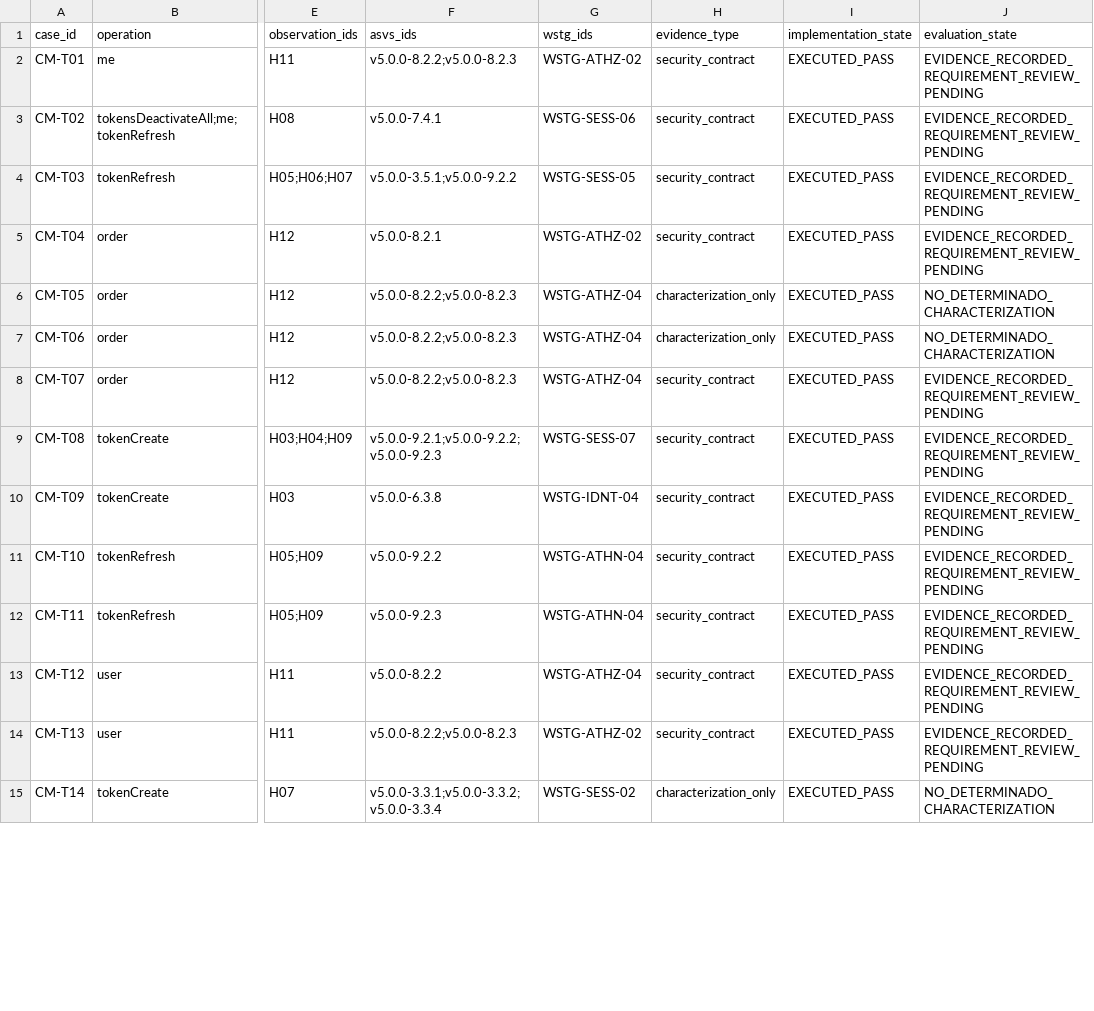
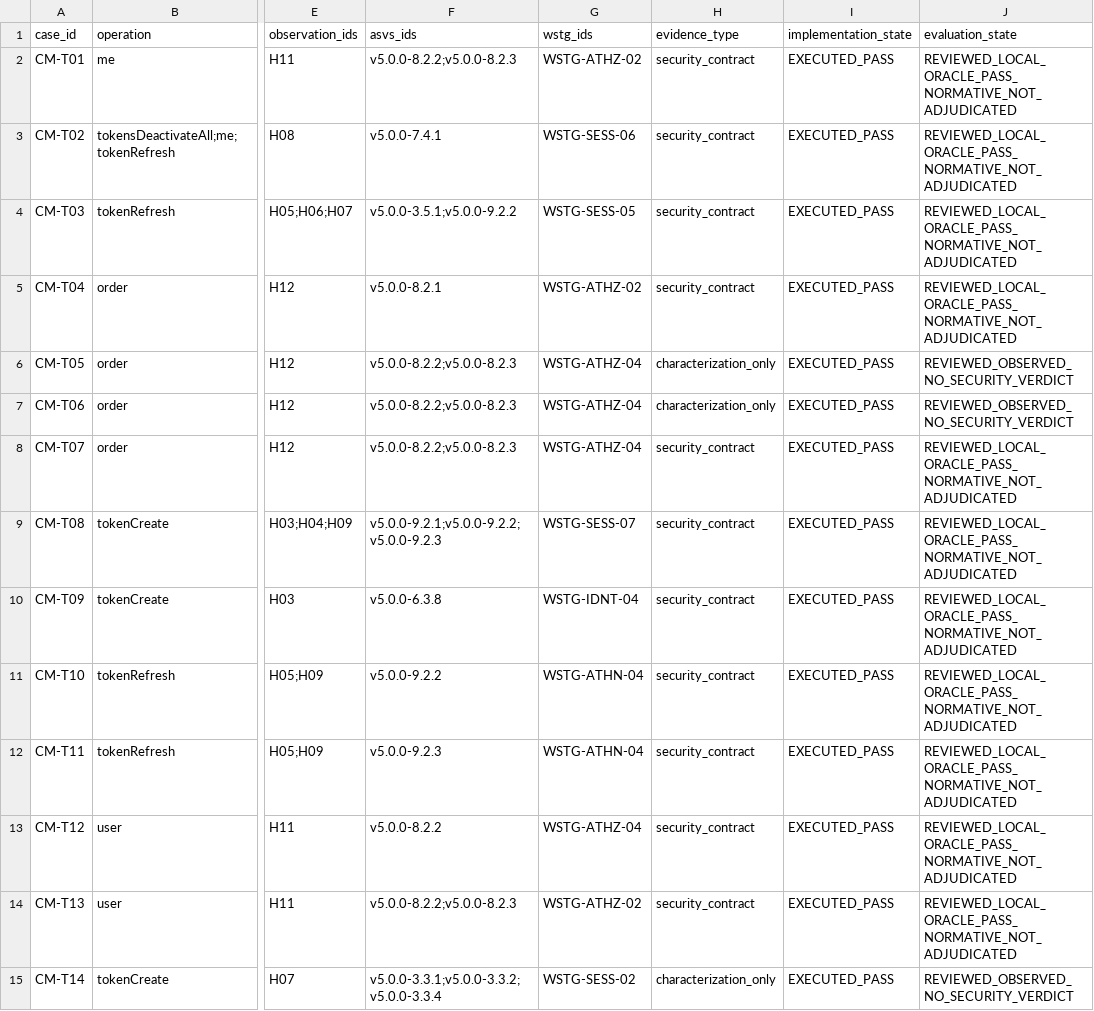
Before and after one commit to Arkthos/saleor, a CSV file: security/cybermarket/test_matrix.csv, drawn as a sheet; only a part is shown, gaps mark what is left out; the diff covers the shown part only; the diff names each change by its address in the sheet, - before the commit and + after, or states it on an @@ line.

Commit message:
docs(cybermarket): adjudicate all 27 case evidence states without inventing ASVS conformity

```diff
--- a/security/cybermarket/test_matrix.csv
+++ b/security/cybermarket/test_matrix.csv
-J2:J5 (evaluation_state): EVIDENCE_RECORDED_REQUIREMENT_REVIEW_PENDING
+J2:J5 (evaluation_state): REVIEWED_LOCAL_ORACLE_PASS_NORMATIVE_NOT_ADJUDICATED
-J6:J7 (evaluation_state): NO_DETERMINADO_CHARACTERIZATION
+J6:J7 (evaluation_state): REVIEWED_OBSERVED_NO_SECURITY_VERDICT
-J8:J14 (evaluation_state): EVIDENCE_RECORDED_REQUIREMENT_REVIEW_PENDING
+J8:J14 (evaluation_state): REVIEWED_LOCAL_ORACLE_PASS_NORMATIVE_NOT_ADJUDICATED
-J15 (evaluation_state): NO_DETERMINADO_CHARACTERIZATION
+J15 (evaluation_state): REVIEWED_OBSERVED_NO_SECURITY_VERDICT
```
Also changed, not shown: 13 edited cells elsewhere in this file.
